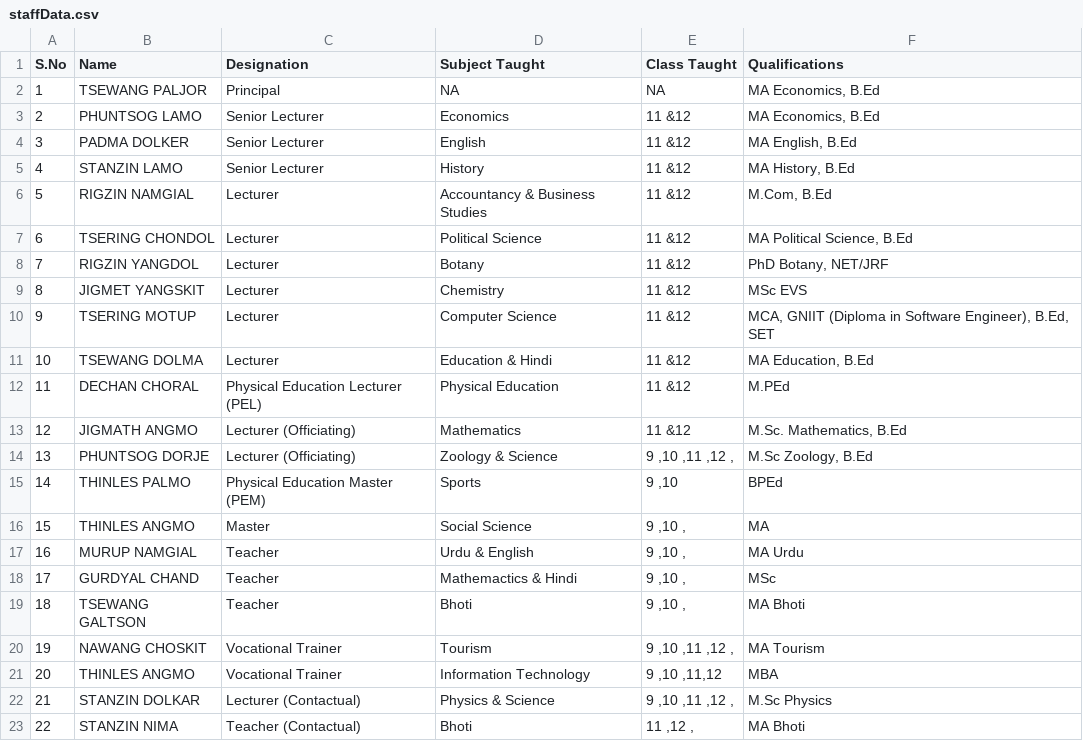
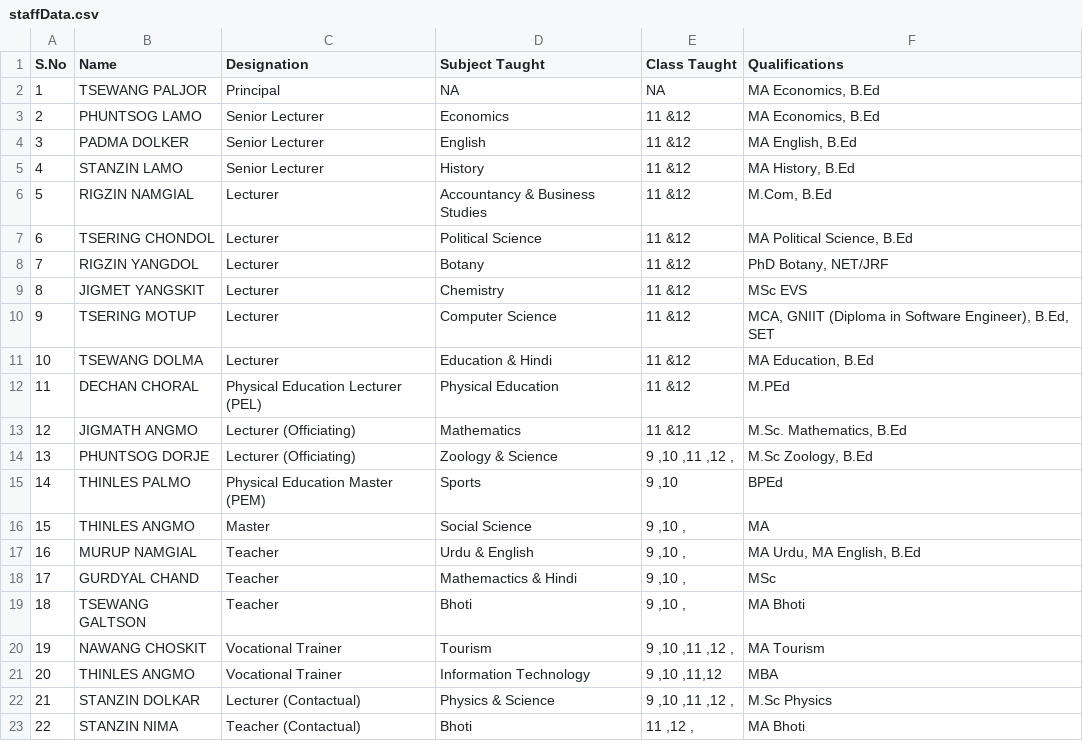
Before and after one commit to Motup1407/hsskhaltsi, a CSV file: public/assets/staffData.csv, drawn as a sheet.

Commit message:
commit after adding teachers details

```diff
--- a/public/assets/staffData.csv
+++ b/public/assets/staffData.csv
@@ -16,3 +16,3 @@ S.No,Name,Designation,Subject Taught,Class Taught,Qualifications
 15,THINLES ANGMO,Master,Social Science,"9 ,10 ,",MA
-16,MURUP NAMGIAL,Teacher,Urdu & English,"9 ,10 ,",MA Urdu
+16,MURUP NAMGIAL,Teacher,Urdu & English,"9 ,10 ,","MA Urdu, MA English, B.Ed"
 17,GURDYAL CHAND,Teacher,Mathemactics & Hindi,"9 ,10 ,",MSc
```
